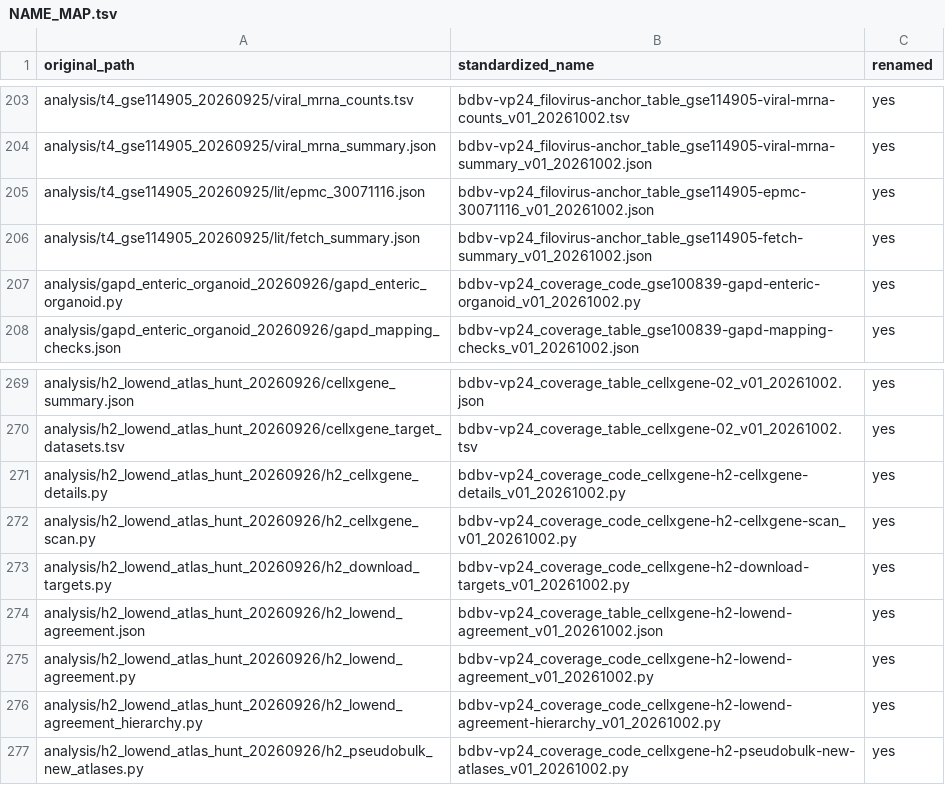
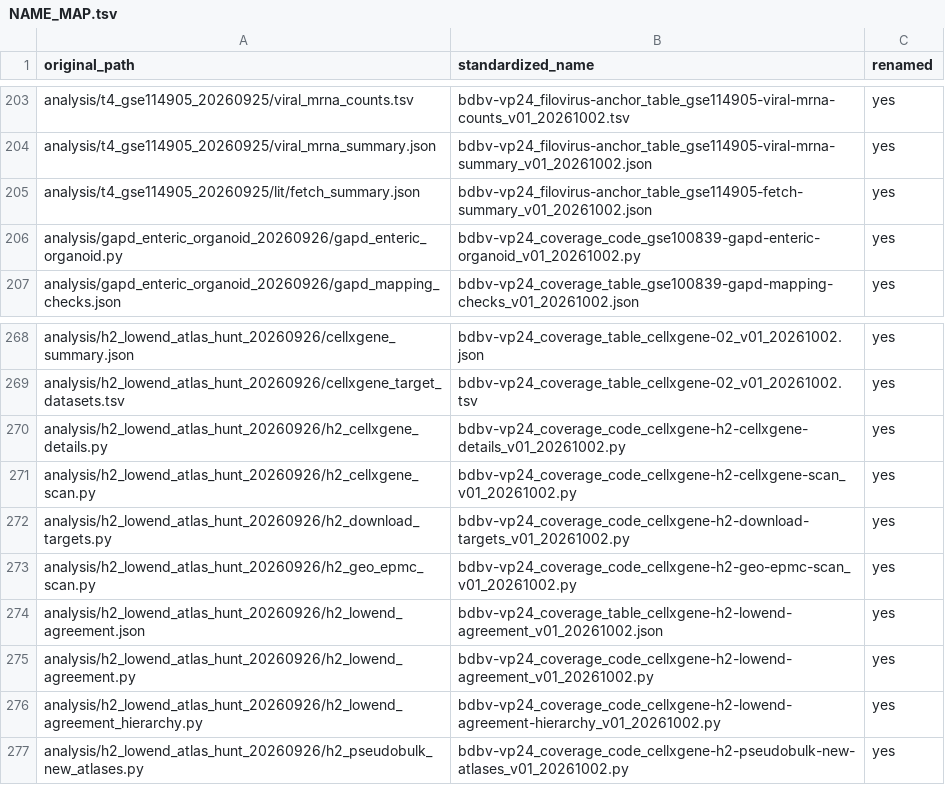
Before and after one commit to Penicillinw/BDBV-VP24-Data, a TSV file: 00_index_and_metadata/NAME_MAP.tsv, drawn as a sheet; only a part is shown, gaps mark what is left out.

```diff
--- a/00_index_and_metadata/NAME_MAP.tsv
+++ b/00_index_and_metadata/NAME_MAP.tsv
@@ -204,3 +204,2 @@ analysis/t4_gse114905_20260925/viral_mrna_counts.tsv	bdbv-vp24_filovirus-anchor_
 analysis/t4_gse114905_20260925/viral_mrna_summary.json	bdbv-vp24_filovirus-anchor_table_gse114905-viral-mrna-summary_v01_20261002.json	yes
-analysis/t4_gse114905_20260925/lit/epmc_30071116.json	bdbv-vp24_filovirus-anchor_table_gse114905-epmc-30071116_v01_20261002.json	yes
 analysis/t4_gse114905_20260925/lit/fetch_summary.json	bdbv-vp24_filovirus-anchor_table_gse114905-fetch-summary_v01_20261002.json	yes
@@ -273,2 +272,3 @@ analysis/h2_lowend_atlas_hunt_20260926/h2_cellxgene_scan.py	bdbv-vp24_coverage_c
 analysis/h2_lowend_atlas_hunt_20260926/h2_download_targets.py	bdbv-vp24_coverage_code_cellxgene-h2-download-targets_v01_20261002.py	yes
+analysis/h2_lowend_atlas_hunt_20260926/h2_geo_epmc_scan.py	bdbv-vp24_coverage_code_cellxgene-h2-geo-epmc-scan_v01_20261002.py	yes
 analysis/h2_lowend_atlas_hunt_20260926/h2_lowend_agreement.json	bdbv-vp24_coverage_table_cellxgene-h2-lowend-agreement_v01_20261002.json	yes
```
Also changed, not shown: 00_index_and_metadata/FILE_MANIFEST.tsv, 05_external_public_datasets/INDEX.tsv, 3 other files.
